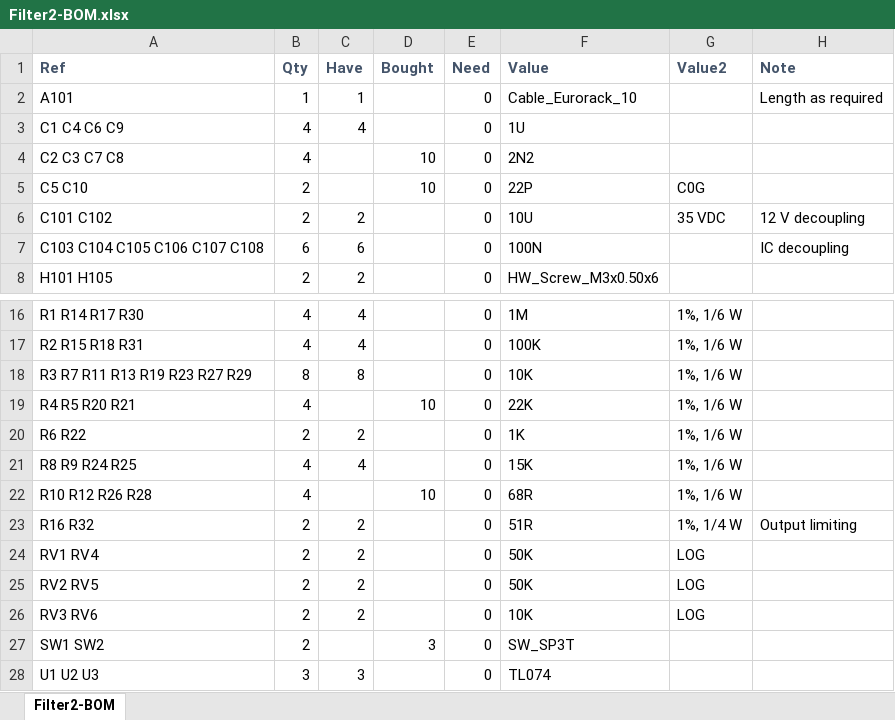
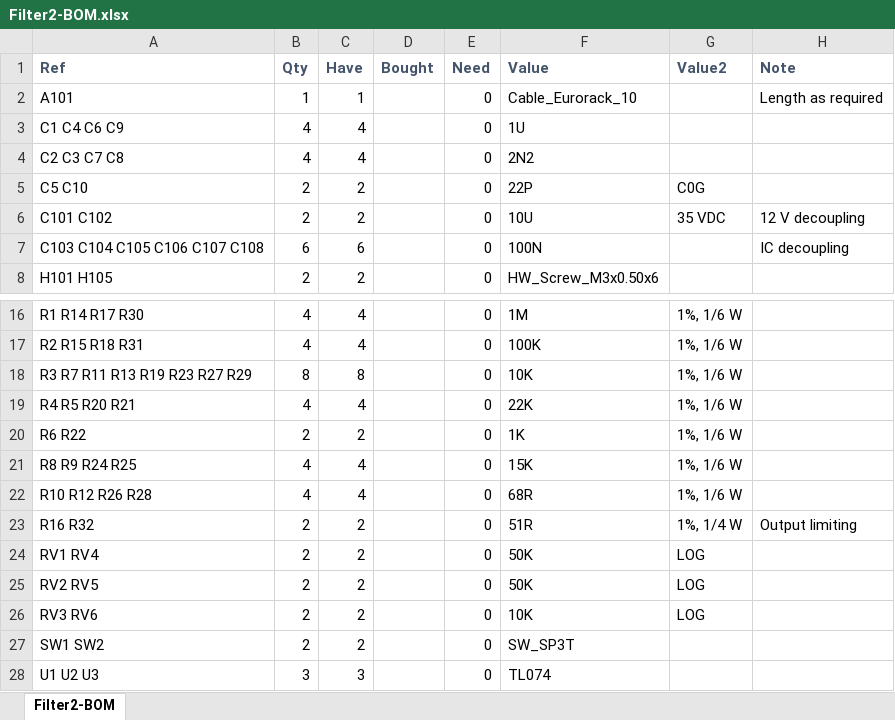
Before and after one commit to Len42/Synth, an Excel workbook: modules/Filter2/Filter2-BOM.xlsx, sheet Filter2-BOM, drawn as a sheet; only a part is shown, gaps mark what is left out; values as stored, in another font and other column widths than the file's, no borders; conditional formats not drawn; the diff names each change by its address in the sheet, - before the commit and + after, or states it on an @@ line.

Commit message:
Filter2: BOM

```diff
--- a/modules/Filter2/Filter2-BOM.xlsx (sheet Filter2-BOM)
+++ b/modules/Filter2/Filter2-BOM.xlsx (sheet Filter2-BOM)
-C4 (Have): (empty)
+C4 (Have): 4
-D4:D5 (Bought): 10
+D4:D5 (Bought): (empty)
-C5 (Have): (empty)
+C5 (Have): 2
-C19 (Have): (empty)
+C19 (Have): 4
-D19 (Bought): 10
+D19 (Bought): (empty)
-C22 (Have): (empty)
+C22 (Have): 4
-D22 (Bought): 10
+D22 (Bought): (empty)
-C27 (Have): (empty)
+C27 (Have): 2
-D27 (Bought): 3
+D27 (Bought): (empty)
```
